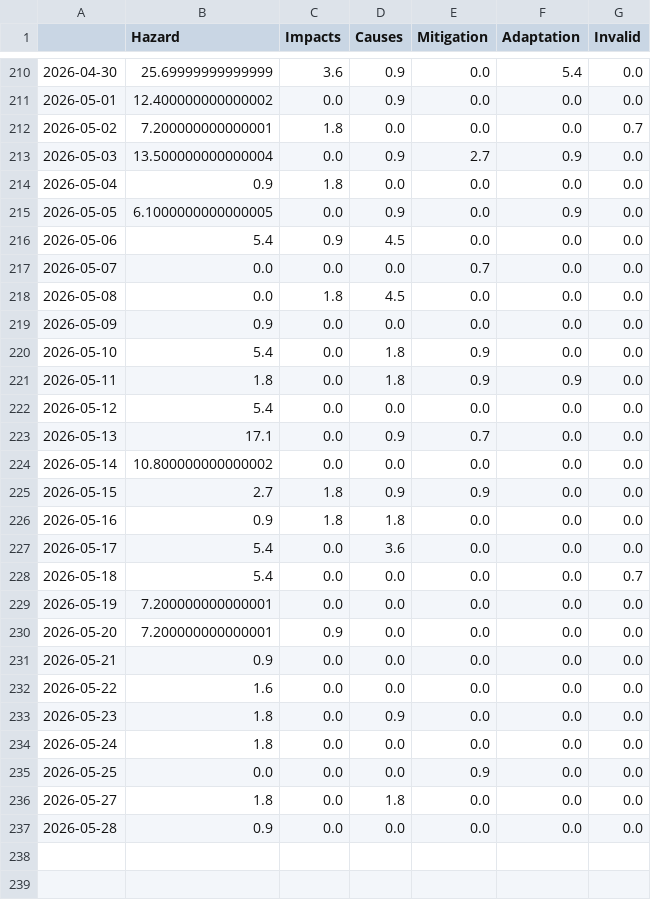
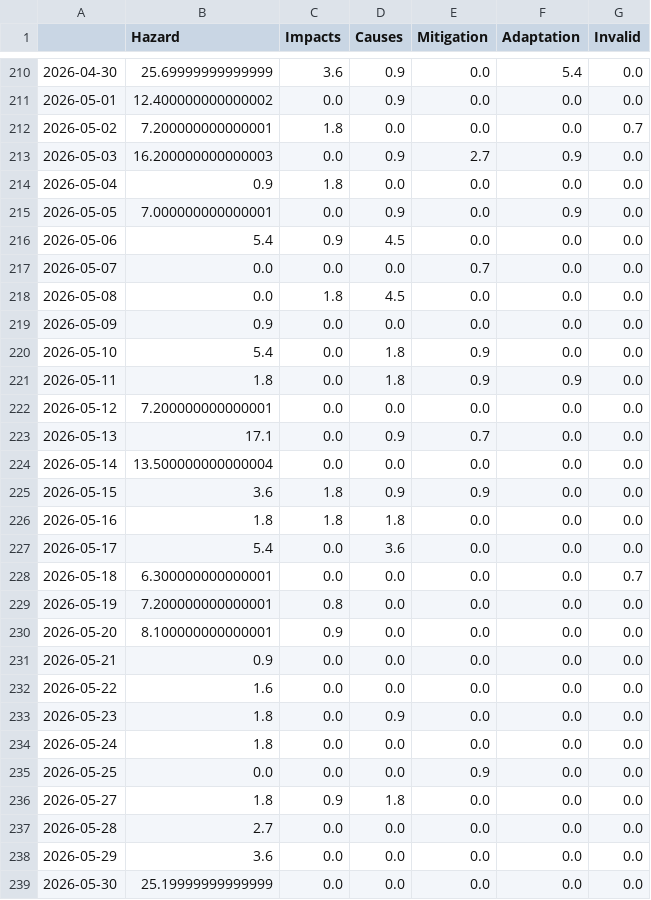
Before and after one commit to TinoH91news/ThunderstormIsComing, a CSV file: csv/topics_date.csv, drawn as a sheet; only a part is shown, gaps mark what is left out.

```diff
--- a/csv/topics_date.csv
+++ b/csv/topics_date.csv
@@ -212,5 +212,5 @@
 2026-05-02,7.200000000000001,1.8,0.0,0.0,0.0,0.7
-2026-05-03,13.500000000000004,0.0,0.9,2.7,0.9,0.0
+2026-05-03,16.200000000000003,0.0,0.9,2.7,0.9,0.0
 2026-05-04,0.9,1.8,0.0,0.0,0.0,0.0
-2026-05-05,6.1000000000000005,0.0,0.9,0.0,0.9,0.0
+2026-05-05,7.000000000000001,0.0,0.9,0.0,0.9,0.0
 2026-05-06,5.4,0.9,4.5,0.0,0.0,0.0
@@ -221,11 +221,11 @@
 2026-05-11,1.8,0.0,1.8,0.9,0.9,0.0
-2026-05-12,5.4,0.0,0.0,0.0,0.0,0.0
+2026-05-12,7.200000000000001,0.0,0.0,0.0,0.0,0.0
 2026-05-13,17.1,0.0,0.9,0.7,0.0,0.0
-2026-05-14,10.800000000000002,0.0,0.0,0.0,0.0,0.0
-2026-05-15,2.7,1.8,0.9,0.9,0.0,0.0
-2026-05-16,0.9,1.8,1.8,0.0,0.0,0.0
+2026-05-14,13.500000000000004,0.0,0.0,0.0,0.0,0.0
+2026-05-15,3.6,1.8,0.9,0.9,0.0,0.0
+2026-05-16,1.8,1.8,1.8,0.0,0.0,0.0
 2026-05-17,5.4,0.0,3.6,0.0,0.0,0.0
-2026-05-18,5.4,0.0,0.0,0.0,0.0,0.7
-2026-05-19,7.200000000000001,0.0,0.0,0.0,0.0,0.0
-2026-05-20,7.200000000000001,0.9,0.0,0.0,0.0,0.0
+2026-05-18,6.300000000000001,0.0,0.0,0.0,0.0,0.7
+2026-05-19,7.200000000000001,0.8,0.0,0.0,0.0,0.0
+2026-05-20,8.100000000000001,0.9,0.0,0.0,0.0,0.0
 2026-05-21,0.9,0.0,0.0,0.0,0.0,0.0
@@ -235,3 +235,5 @@
 2026-05-25,0.0,0.0,0.0,0.9,0.0,0.0
-2026-05-27,1.8,0.0,1.8,0.0,0.0,0.0
-2026-05-28,0.9,0.0,0.0,0.0,0.0,0.0
+2026-05-27,1.8,0.9,1.8,0.0,0.0,0.0
+2026-05-28,2.7,0.0,0.0,0.0,0.0,0.0
+2026-05-29,3.6,0.0,0.0,0.0,0.0,0.0
+2026-05-30,25.19999999999999,0.0,0.0,0.0,0.0,0.0
```
Also changed, not shown: 4 other files.
